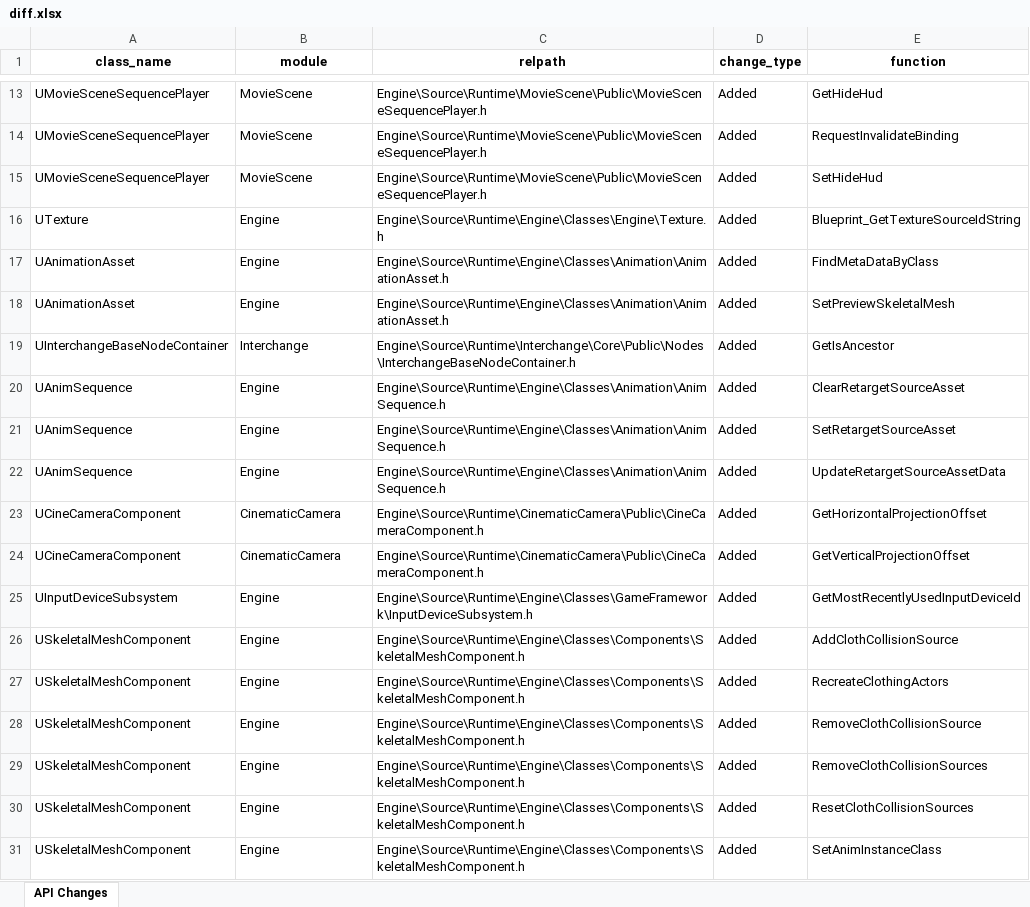
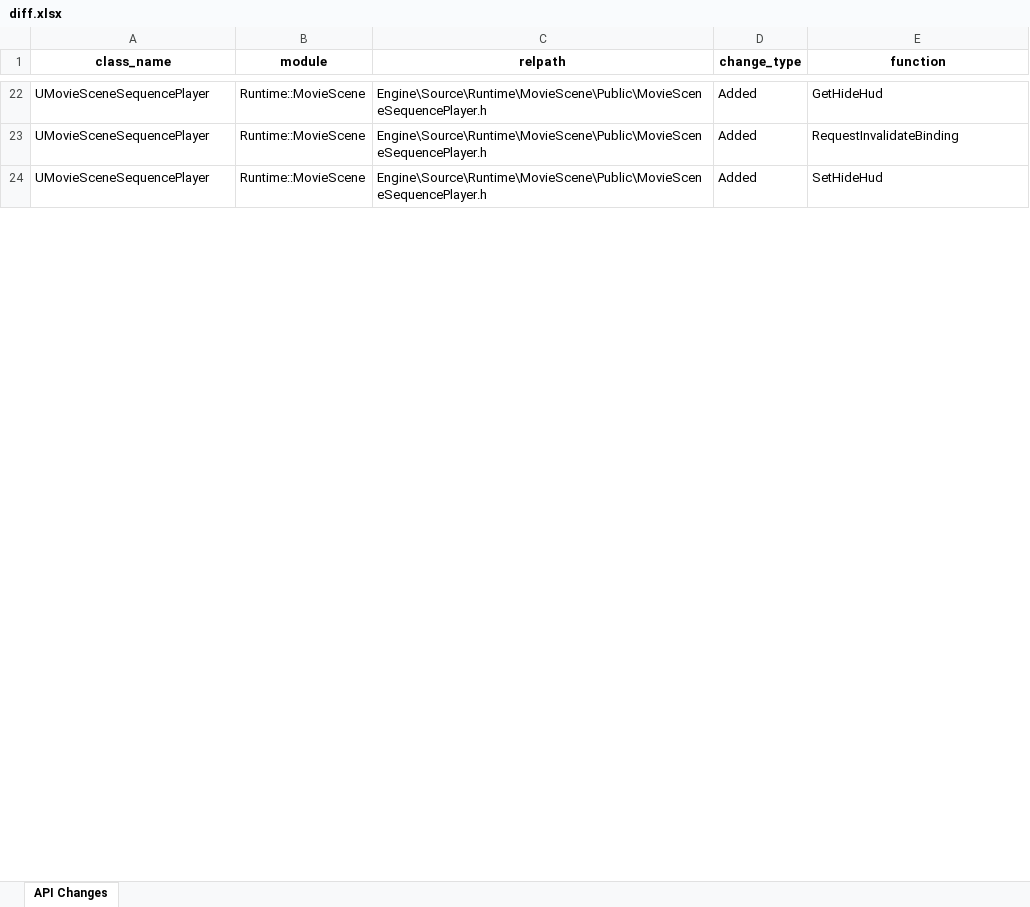
Before and after one commit to YYadorigi/UE-Diff-Tool, an Excel workbook: outputs/diff.xlsx, sheet API Changes, drawn as a sheet; only a part is shown, gaps mark what is left out; values as stored, in another font and other column widths than the file's, no borders; removed rows and columns are numbered as before the commit, all else as after; the diff covers the shown part only; the diff names each change by its address in the sheet, - before the commit and + after, or states it on an @@ line.

```diff
--- a/outputs/diff.xlsx (sheet API Changes)
+++ b/outputs/diff.xlsx (sheet API Changes)
-B22:B24 (module): MovieScene
+B22:B24 (module): Runtime::MovieScene
-row 16: UTexture | Engine | Engine\Source\Runtime\Engine\Classes\Engine\Texture.h | Added | Blueprint_GetTextureSourceIdString
-row 17: UAnimationAsset | Engine | Engine\Source\Runtime\Engine\Classes\Animation\AnimationAsset.h | Added | FindMetaDataByClass
-row 18: UAnimationAsset | Engine | Engine\Source\Runtime\Engine\Classes\Animation\AnimationAsset.h | Added | SetPreviewSkeletalMesh
-row 19: UInterchangeBaseNodeContainer | Interchange | Engine\Source\Runtime\Interchange\Core\Public\Nodes\InterchangeBaseNodeContainer.h | Added | GetIsAncestor
-row 20: UAnimSequence | Engine | Engine\Source\Runtime\Engine\Classes\Animation\AnimSequence.h | Added | ClearRetargetSourceAsset
-row 21: UAnimSequence | Engine | Engine\Source\Runtime\Engine\Classes\Animation\AnimSequence.h | Added | SetRetargetSourceAsset
-row 22: UAnimSequence | Engine | Engine\Source\Runtime\Engine\Classes\Animation\AnimSequence.h | Added | UpdateRetargetSourceAssetData
-row 23: UCineCameraComponent | CinematicCamera | Engine\Source\Runtime\CinematicCamera\Public\CineCameraComponent.h | Added | GetHorizontalProjectionOffset
-row 24: UCineCameraComponent | CinematicCamera | Engine\Source\Runtime\CinematicCamera\Public\CineCameraComponent.h | Added | GetVerticalProjectionOffset
-row 25: UInputDeviceSubsystem | Engine | Engine\Source\Runtime\Engine\Classes\GameFramework\InputDeviceSubsystem.h | Added | GetMostRecentlyUsedInputDeviceId
-row 26: USkeletalMeshComponent | Engine | Engine\Source\Runtime\Engine\Classes\Components\SkeletalMeshComponent.h | Added | AddClothCollisionSource
-row 27: USkeletalMeshComponent | Engine | Engine\Source\Runtime\Engine\Classes\Components\SkeletalMeshComponent.h | Added | RecreateClothingActors
-row 28: USkeletalMeshComponent | Engine | Engine\Source\Runtime\Engine\Classes\Components\SkeletalMeshComponent.h | Added | RemoveClothCollisionSource
-row 29: USkeletalMeshComponent | Engine | Engine\Source\Runtime\Engine\Classes\Components\SkeletalMeshComponent.h | Added | RemoveClothCollisionSources
-row 30: USkeletalMeshComponent | Engine | Engine\Source\Runtime\Engine\Classes\Components\SkeletalMeshComponent.h | Added | ResetClothCollisionSources
-row 31: USkeletalMeshComponent | Engine | Engine\Source\Runtime\Engine\Classes\Components\SkeletalMeshComponent.h | Added | SetAnimInstanceClass
```
Also changed, not shown: 29 added rows, 17 removed rows and 35 edited cells elsewhere in this sheet, 2 other files.
